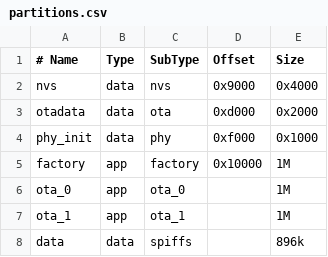
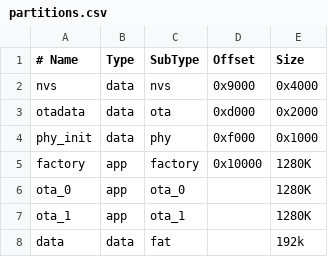
Before and after one commit to Dynatrace/ufo-esp32, a CSV file: partitions.csv, drawn as a sheet.

```diff
--- a/partitions.csv
+++ b/partitions.csv
@@ -4,5 +4,5 @@ otadata,  data, ota,     0xd000,  0x2000
 phy_init, data, phy,     0xf000,  0x1000
-factory,  app,  factory, 0x10000,  1M
-ota_0,    app,  ota_0,   ,         1M
-ota_1,    app,  ota_1,   ,         1M
-data, 	  data, spiffs,  ,       896k
+factory,  app,  factory, 0x10000,  1280K
+ota_0,    app,  ota_0,   ,         1280K
+ota_1,    app,  ota_1,   ,         1280K
+data, 	  data, fat,  ,            192k
```
Also changed, not shown: 2 other files.
